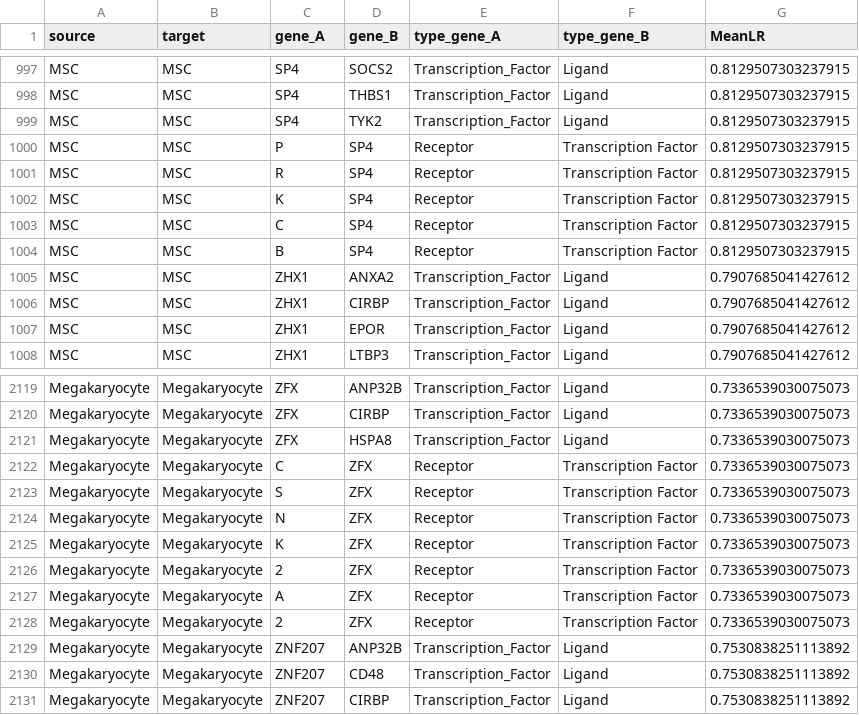
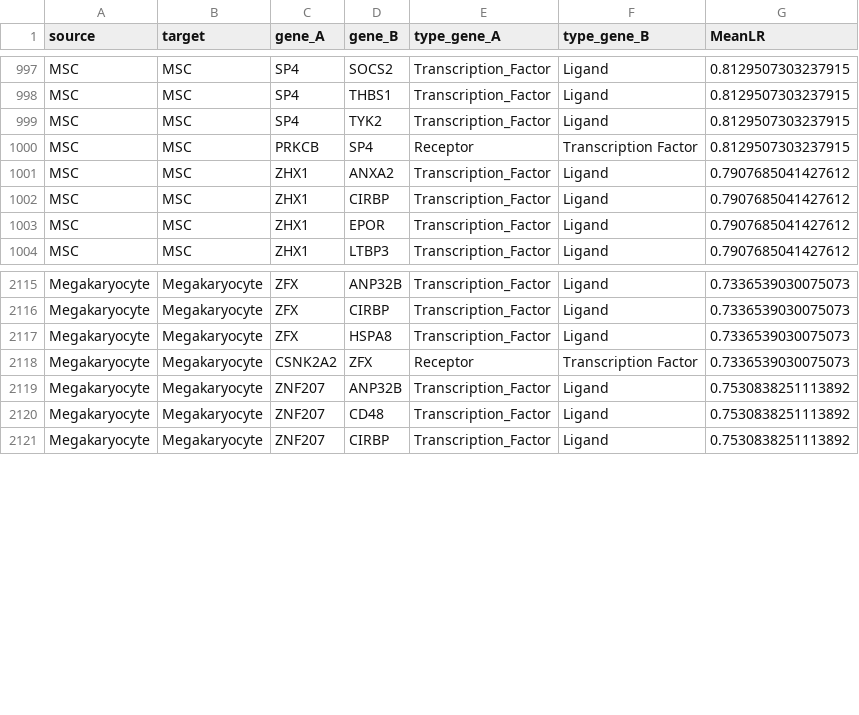
Before and after one commit to rissahe/LR2TF_HiWi, a CSV file: script_test/CrossTalkeR_input_PMF_MF2_unfiltered.csv, drawn as a sheet; only a part is shown, gaps mark what is left out.

```diff
--- a/script_test/CrossTalkeR_input_PMF_MF2_unfiltered.csv
+++ b/script_test/CrossTalkeR_input_PMF_MF2_unfiltered.csv
@@ -999,7 +999,3 @@ MSC,MSC,SP4,THBS1,Transcription_Factor,Ligand,0.8129507303237915
 MSC,MSC,SP4,TYK2,Transcription_Factor,Ligand,0.8129507303237915
-MSC,MSC,P,SP4,Receptor,Transcription Factor,0.8129507303237915
-MSC,MSC,R,SP4,Receptor,Transcription Factor,0.8129507303237915
-MSC,MSC,K,SP4,Receptor,Transcription Factor,0.8129507303237915
-MSC,MSC,C,SP4,Receptor,Transcription Factor,0.8129507303237915
-MSC,MSC,B,SP4,Receptor,Transcription Factor,0.8129507303237915
+MSC,MSC,PRKCB,SP4,Receptor,Transcription Factor,0.8129507303237915
 MSC,MSC,ZHX1,ANXA2,Transcription_Factor,Ligand,0.7907685041427612
@@ -2121,9 +2117,3 @@ Megakaryocyte,Megakaryocyte,ZFX,CIRBP,Transcription_Factor,Ligand,0.733653903007
 Megakaryocyte,Megakaryocyte,ZFX,HSPA8,Transcription_Factor,Ligand,0.7336539030075073
-Megakaryocyte,Megakaryocyte,C,ZFX,Receptor,Transcription Factor,0.7336539030075073
-Megakaryocyte,Megakaryocyte,S,ZFX,Receptor,Transcription Factor,0.7336539030075073
-Megakaryocyte,Megakaryocyte,N,ZFX,Receptor,Transcription Factor,0.7336539030075073
-Megakaryocyte,Megakaryocyte,K,ZFX,Receptor,Transcription Factor,0.7336539030075073
-Megakaryocyte,Megakaryocyte,2,ZFX,Receptor,Transcription Factor,0.7336539030075073
-Megakaryocyte,Megakaryocyte,A,ZFX,Receptor,Transcription Factor,0.7336539030075073
-Megakaryocyte,Megakaryocyte,2,ZFX,Receptor,Transcription Factor,0.7336539030075073
+Megakaryocyte,Megakaryocyte,CSNK2A2,ZFX,Receptor,Transcription Factor,0.7336539030075073
 Megakaryocyte,Megakaryocyte,ZNF207,ANP32B,Transcription_Factor,Ligand,0.7530838251113892
```
Also changed, not shown: script_test/CrossTalkeR_input_control_unfiltered.csv, script_test/TF_results/compared/all_tfs_PMF,MF2_vs_control.csv, 18 other files.
